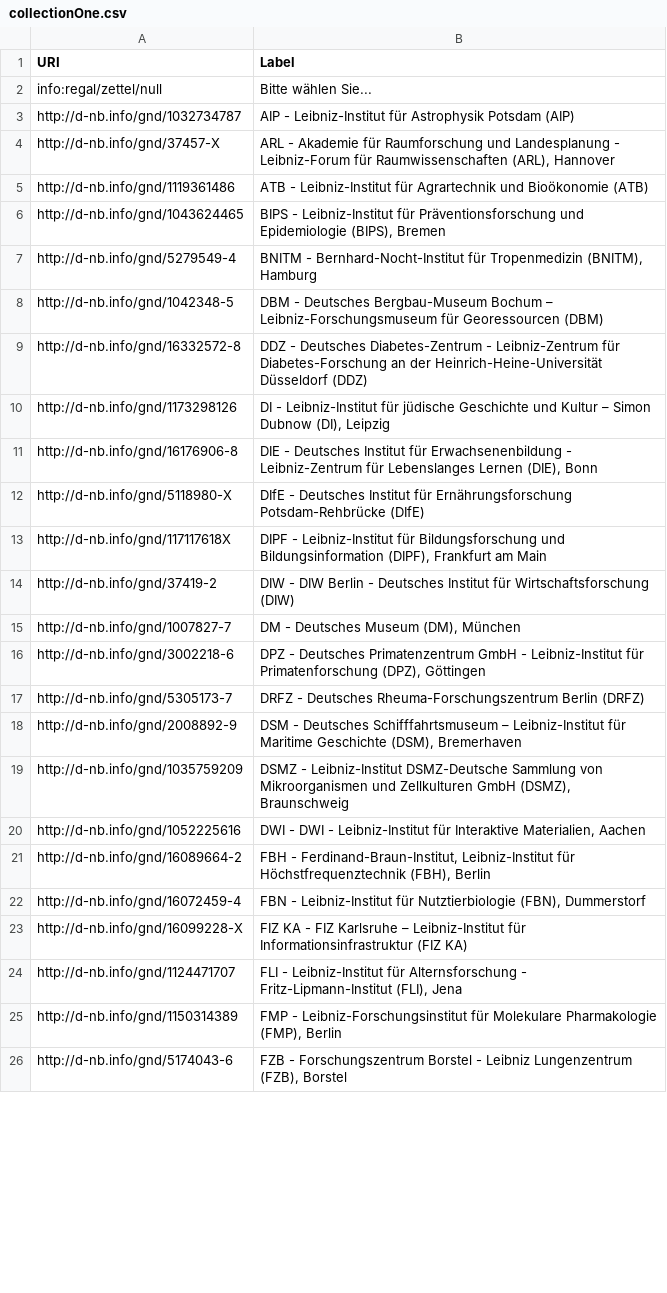
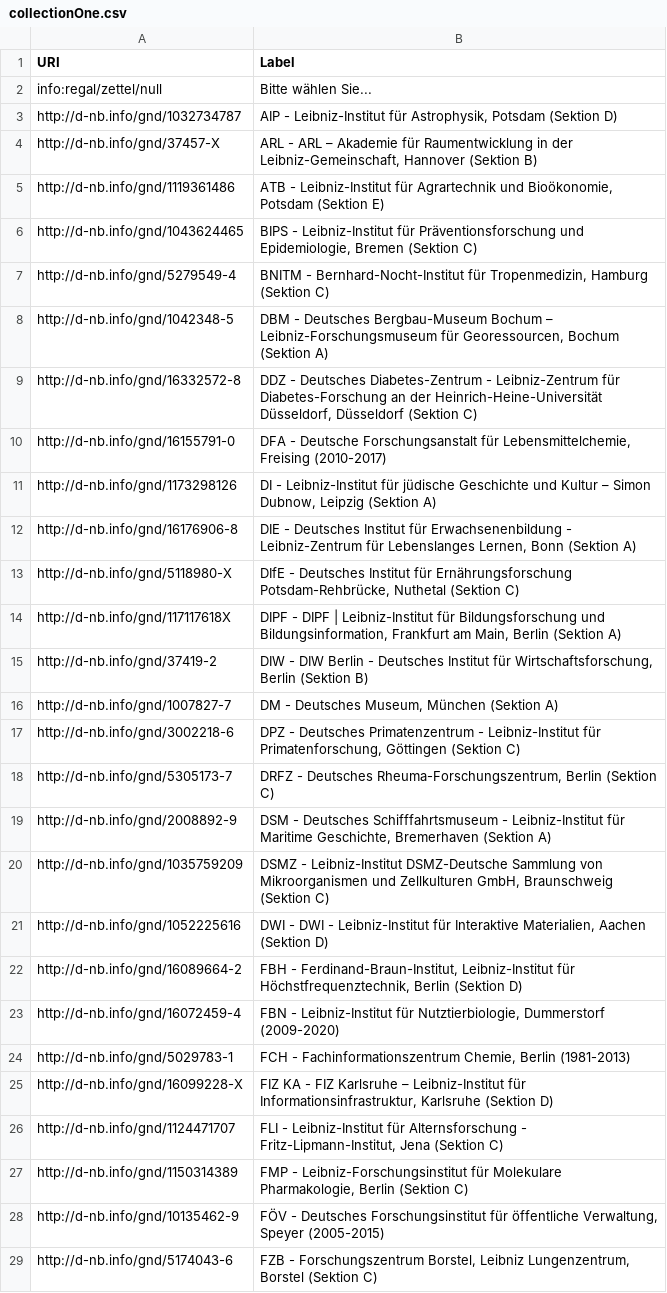
Before and after one commit to hbz/to.science.forms, a CSV file: conf/collectionOne.csv, drawn as a sheet; only a part is shown; addresses are those after the commit; the diff covers the shown part only; the diff names each change by its address in the sheet, - before the commit and + after, or states it on an @@ line.

Commit message:
Update collectionOne.csv
Aktualisierung Liste der wgl-contributor für LeibnizOpen, FRL-564

```diff
--- a/conf/collectionOne.csv
+++ b/conf/collectionOne.csv
-B3 (Label): …Leibniz-Institut für Astrophysik Potsdam (AIP)
+B3 (Label): …Leibniz-Institut für Astrophysik, Potsdam (Sektion D)
-B4 (Label): ARL - Akademie für Raumforschung und Landesplanung - Leibniz-Forum für Raumwissenschaften (ARL), Hannover
+B4 (Label): ARL - ARL – Akademie für Raumentwicklung in der Leibniz-Gemeinschaft, Hannover (Sektion B)
-B5 (Label): …Agrartechnik und Bioökonomie (ATB)
+B5 (Label): …Agrartechnik und Bioökonomie, Potsdam (Sektion E)
-B6 (Label): …Präventionsforschung und Epidemiologie (BIPS), Bremen
+B6 (Label): …Präventionsforschung und Epidemiologie, Bremen (Sektion C)
-B7 (Label): …Bernhard-Nocht-Institut für Tropenmedizin (BNITM), Hamburg
+B7 (Label): …Bernhard-Nocht-Institut für Tropenmedizin, Hamburg (Sektion C)
-B8 (Label): …Leibniz-Forschungsmuseum für Georessourcen (DBM)
+B8 (Label): …Leibniz-Forschungsmuseum für Georessourcen, Bochum (Sektion A)
-B9 (Label): …der Heinrich-Heine-Universität Düsseldorf (DDZ)
+B9 (Label): …der Heinrich-Heine-Universität Düsseldorf, Düsseldorf (Sektion C)
+row 10: http://d-nb.info/gnd/16155791-0 | DFA - Deutsche Forschungsanstalt für Lebensmittelchemie, Freising (2010-2017)
-B11 (Label): …– Simon Dubnow (DI), Leipzig
+B11 (Label): …– Simon Dubnow, Leipzig (Sektion A)
-B12 (Label): …für Lebenslanges Lernen (DIE), Bonn
+B12 (Label): …für Lebenslanges Lernen, Bonn (Sektion A)
-B13 (Label): …für Ernährungsforschung Potsdam-Rehbrücke (DIfE)
+B13 (Label): …für Ernährungsforschung Potsdam-Rehbrücke, Nuthetal (Sektion C)
-B14 (Label): DIPF - Leibniz-Institut für Bildungsforschung und Bildungsinformation (DIPF), Frankfurt am Main
+B14 (Label): DIPF - DIPF | Leibniz-Institut für Bildungsforschung und Bildungsinformation, Frankfurt am Main, Berlin (Sektion A)
-B15 (Label): …Institut für Wirtschaftsforschung (DIW)
+B15 (Label): …Institut für Wirtschaftsforschung, Berlin (Sektion B)
-B16 (Label): DM - Deutsches Museum (DM), München
+B16 (Label): DM - Deutsches Museum, München (Sektion A)
-B17 (Label): …Deutsches Primatenzentrum GmbH - Leibniz-Institut für Primatenforschung (DPZ), Göttingen
+B17 (Label): …Deutsches Primatenzentrum - Leibniz-Institut für Primatenforschung, Göttingen (Sektion C)
-B18 (Label): …- Deutsches Rheuma-Forschungszentrum Berlin (DRFZ)
+B18 (Label): …- Deutsches Rheuma-Forschungszentrum, Berlin (Sektion C)
-B19 (Label): …Deutsches Schifffahrtsmuseum – Leibniz-Institut für Maritime Geschichte (DSM), Bremerhaven
+B19 (Label): …Deutsches Schifffahrtsmuseum - Leibniz-Institut für Maritime Geschichte, Bremerhaven (Sektion A)
-B20 (Label): …und Zellkulturen GmbH (DSMZ), Braunschweig
+B20 (Label): …und Zellkulturen GmbH, Braunschweig (Sektion C)
-B21 (Label): …Materialien, Aachen
+B21 (Label): …Materialien, Aachen (Sektion D)
-B22 (Label): …Leibniz-Institut für Höchstfrequenztechnik (FBH), Berlin
+B22 (Label): …Leibniz-Institut für Höchstfrequenztechnik, Berlin (Sektion D)
-B23 (Label): …Leibniz-Institut für Nutztierbiologie (FBN), Dummerstorf
+B23 (Label): …Leibniz-Institut für Nutztierbiologie, Dummerstorf (2009-2020)
+row 24: http://d-nb.info/gnd/5029783-1 | FCH - Fachinformationszentrum Chemie, Berlin (1981-2013)
-B25 (Label): …Leibniz-Institut für Informationsinfrastruktur (FIZ KA)
+B25 (Label): …Leibniz-Institut für Informationsinfrastruktur, Karlsruhe (Sektion D)
-B26 (Label): …Alternsforschung - Fritz-Lipmann-Institut (FLI), Jena
+B26 (Label): …Alternsforschung - Fritz-Lipmann-Institut, Jena (Sektion C)
-B27 (Label): …für Molekulare Pharmakologie (FMP), Berlin
+B27 (Label): …für Molekulare Pharmakologie, Berlin (Sektion C)
+row 28: http://d-nb.info/gnd/10135462-9 | FÖV - Deutsches Forschungsinstitut für öffentliche Verwaltung, Speyer (2005-2015)
-B29 (Label): …- Forschungszentrum Borstel - Leibniz Lungenzentrum (FZB), Borstel
+B29 (Label): …- Forschungszentrum Borstel, Leibniz Lungenzentrum, Borstel (Sektion C)
```
Also changed, not shown: 7 added rows, 2 removed rows and 71 edited cells elsewhere in this file.
